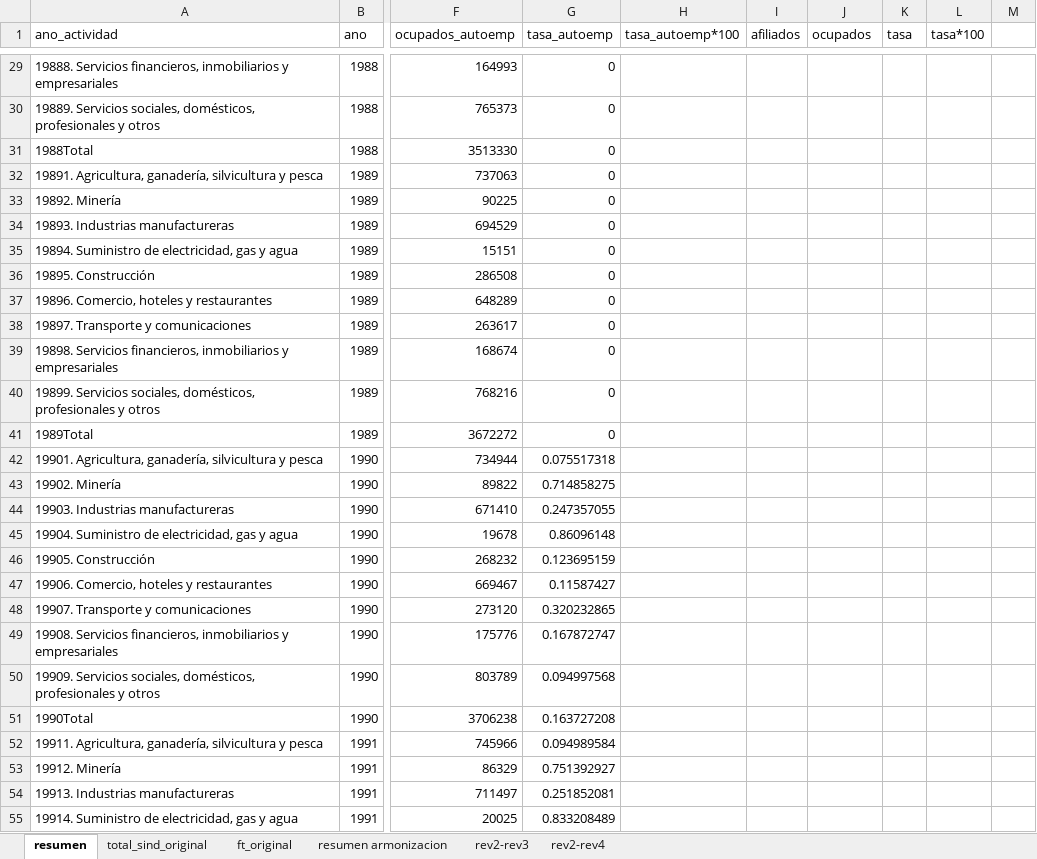
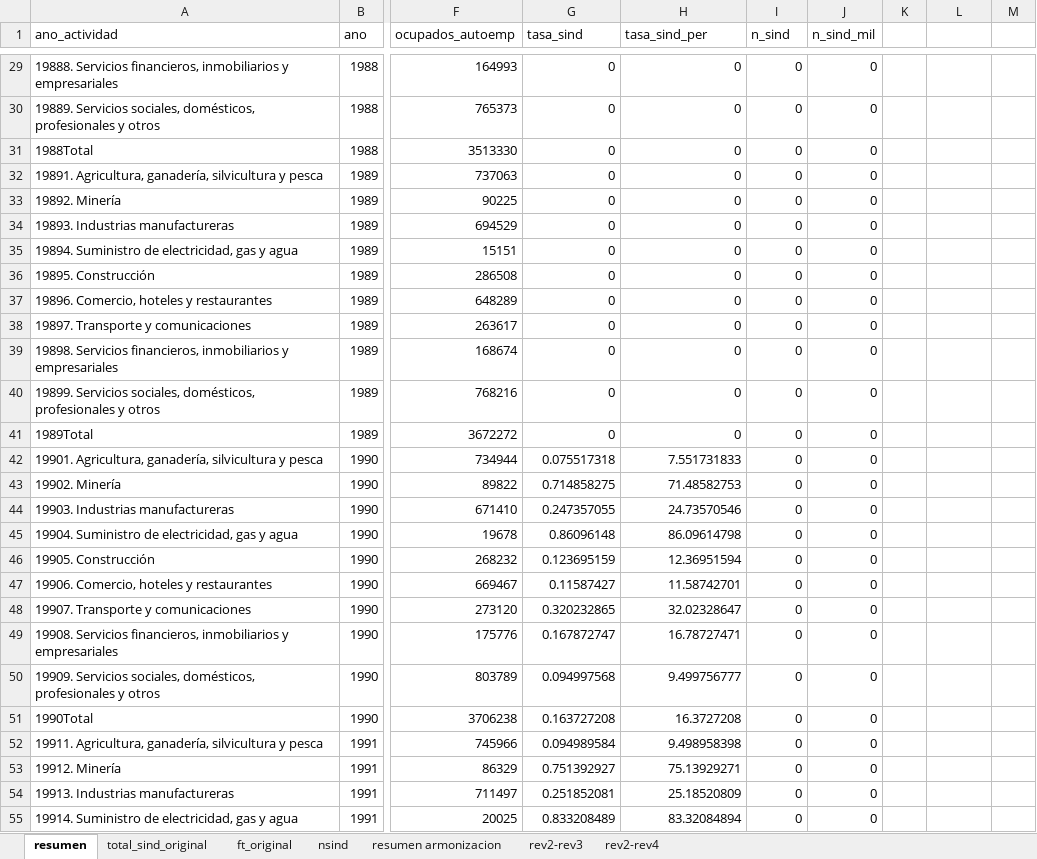
Before and after one commit to nicolasggodoym/proyecto_sindicalizacion, an Excel workbook: input/data/anuario_dt.xlsx, sheet resumen, drawn as a sheet; only a part is shown, gaps mark what is left out; values as stored, in another font and other column widths than the file's, no borders; the diff covers the shown part only; the diff names each change by its address in the sheet, - before the commit and + after, or states it on an @@ line.

Commit message:
agregar nsind

```diff
--- a/input/data/anuario_dt.xlsx (sheet resumen)
+++ b/input/data/anuario_dt.xlsx (sheet resumen)
+sheet tab: nsind
-G1: tasa_autoemp
+G1: tasa_sind
-H1: tasa_autoemp*100
+H1: tasa_sind_per
-I1: afiliados
+I1: n_sind
-J1: ocupados
+J1: n_sind_mil
-K1: tasa
+K1: (empty)
-L1: tasa*100
+L1: (empty)
-H29:H41 (tasa_sind_per): (empty)
+H29:H41 (tasa_sind_per): 0
-I29:I55 (n_sind): (empty)
+I29:I55 (n_sind): 0
-J29:J55 (n_sind_mil): (empty)
+J29:J55 (n_sind_mil): 0
-H42 (tasa_sind_per): (empty)
+H42 (tasa_sind_per): 7.551731833
-H43 (tasa_sind_per): (empty)
+H43 (tasa_sind_per): 71.48582753
-H44 (tasa_sind_per): (empty)
+H44 (tasa_sind_per): 24.73570546
-H45 (tasa_sind_per): (empty)
+H45 (tasa_sind_per): 86.09614798
-H46 (tasa_sind_per): (empty)
+H46 (tasa_sind_per): 12.36951594
-H47 (tasa_sind_per): (empty)
+H47 (tasa_sind_per): 11.58742701
-H48 (tasa_sind_per): (empty)
+H48 (tasa_sind_per): 32.02328647
-H49 (tasa_sind_per): (empty)
+H49 (tasa_sind_per): 16.78727471
-H50 (tasa_sind_per): (empty)
+H50 (tasa_sind_per): 9.499756777
-H51 (tasa_sind_per): (empty)
+H51 (tasa_sind_per): 16.3727208
-H52 (tasa_sind_per): (empty)
+H52 (tasa_sind_per): 9.498958398
-H53 (tasa_sind_per): (empty)
+H53 (tasa_sind_per): 75.13929271
-H54 (tasa_sind_per): (empty)
+H54 (tasa_sind_per): 25.18520809
-H55 (tasa_sind_per): (empty)
+H55 (tasa_sind_per): 83.32084894
```
Also changed, not shown: 739 edited cells elsewhere in this sheet, sheet ft_original.
